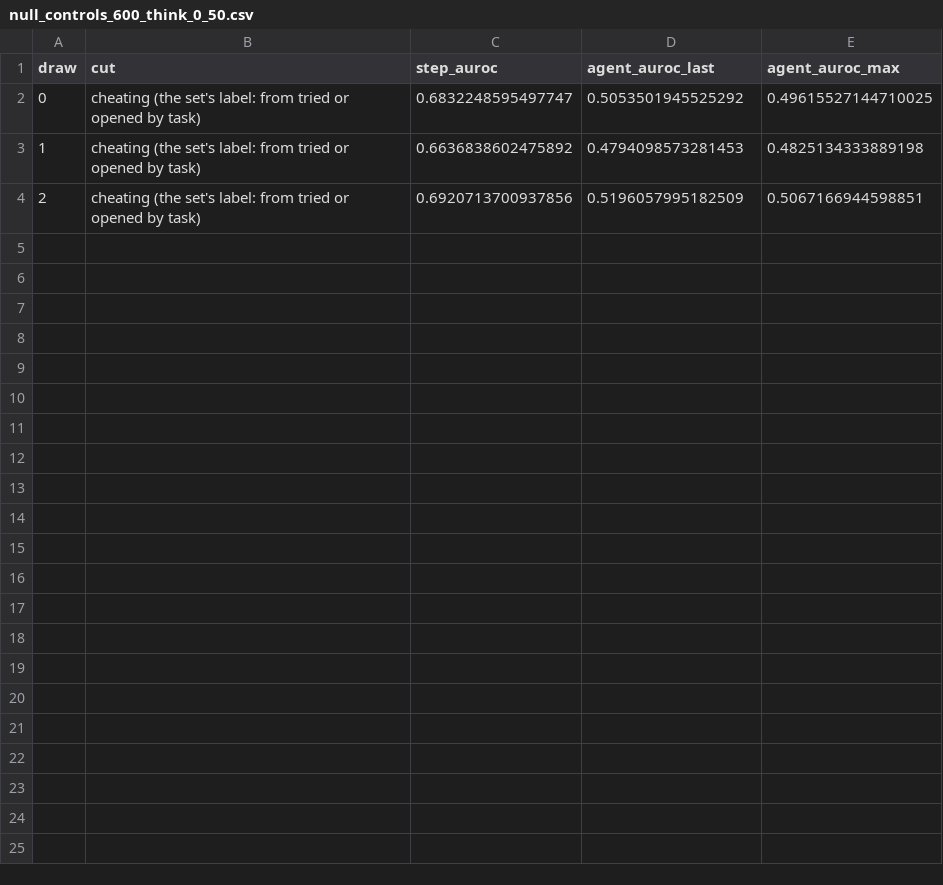
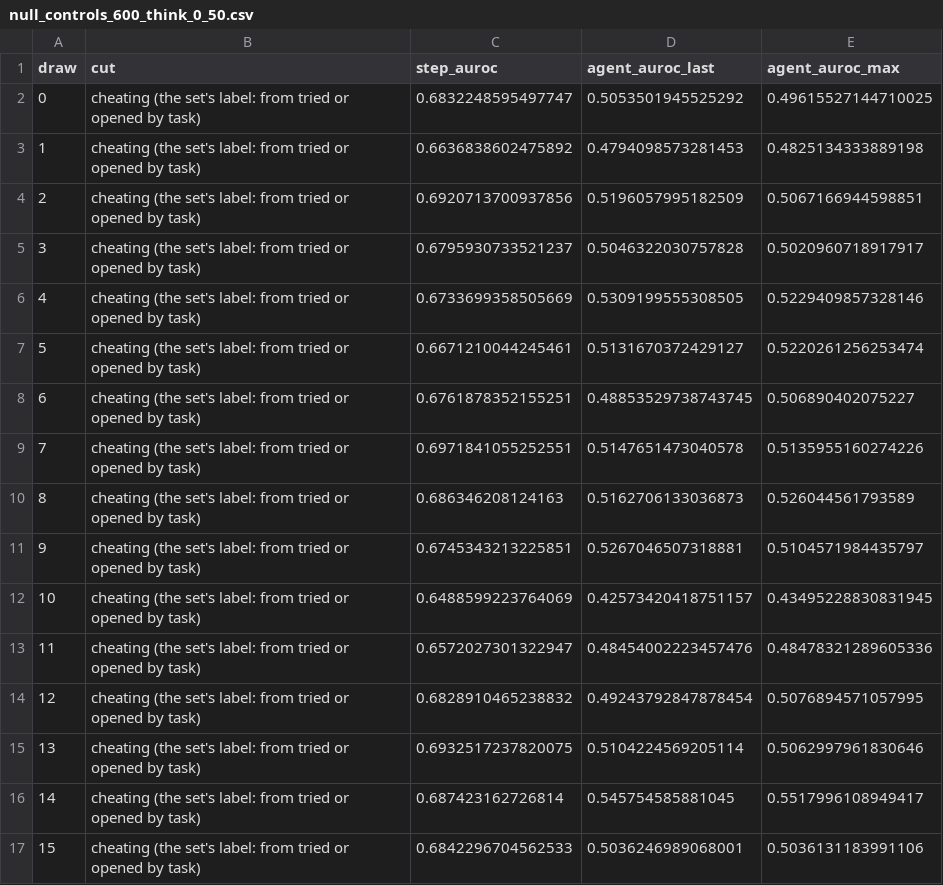
Before and after one commit to unrulyabstractions/collusion-hermaneutics, a CSV file: hermeneutics/results/attn_probe/null_controls_600_think_0_50.csv, drawn as a sheet.

```diff
--- a/hermeneutics/results/attn_probe/null_controls_600_think_0_50.csv
+++ b/hermeneutics/results/attn_probe/null_controls_600_think_0_50.csv
@@ -4 +4,14 @@ draw,cut,step_auroc,agent_auroc_last,agent_auroc_max
 2,cheating (the set's label: from tried or opened by task),0.6920713700937856,0.5196057995182509,0.5067166944598851
+3,cheating (the set's label: from tried or opened by task),0.6795930733521237,0.5046322030757828,0.5020960718917917
+4,cheating (the set's label: from tried or opened by task),0.6733699358505669,0.5309199555308505,0.5229409857328146
+5,cheating (the set's label: from tried or opened by task),0.6671210044245461,0.5131670372429127,0.5220261256253474
+6,cheating (the set's label: from tried or opened by task),0.6761878352155251,0.48853529738743745,0.506890402075227
+7,cheating (the set's label: from tried or opened by task),0.6971841055252551,0.5147651473040578,0.5135955160274226
+8,cheating (the set's label: from tried or opened by task),0.686346208124163,0.5162706133036873,0.526044561793589
+9,cheating (the set's label: from tried or opened by task),0.6745343213225851,0.5267046507318881,0.5104571984435797
+10,cheating (the set's label: from tried or opened by task),0.6488599223764069,0.42573420418751157,0.43495228830831945
+11,cheating (the set's label: from tried or opened by task),0.6572027301322947,0.48454002223457476,0.48478321289605336
+12,cheating (the set's label: from tried or opened by task),0.6828910465238832,0.49243792847878454,0.5076894571057995
+13,cheating (the set's label: from tried or opened by task),0.6932517237820075,0.5104224569205114,0.5062997961830646
+14,cheating (the set's label: from tried or opened by task),0.687423162726814,0.545754585881045,0.5517996108949417
+15,cheating (the set's label: from tried or opened by task),0.6842296704562533,0.5036246989068001,0.5036131183991106
```
Also changed, not shown: 29 other files.
